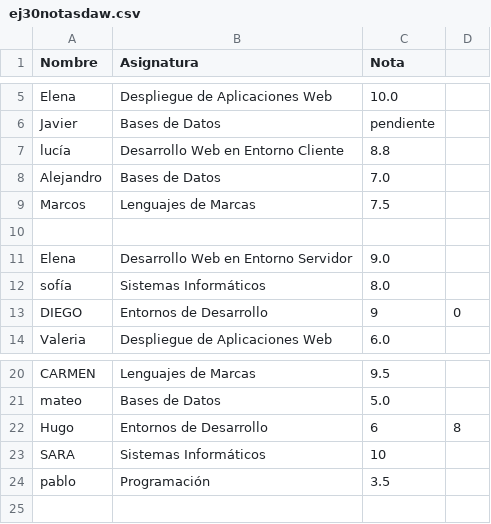
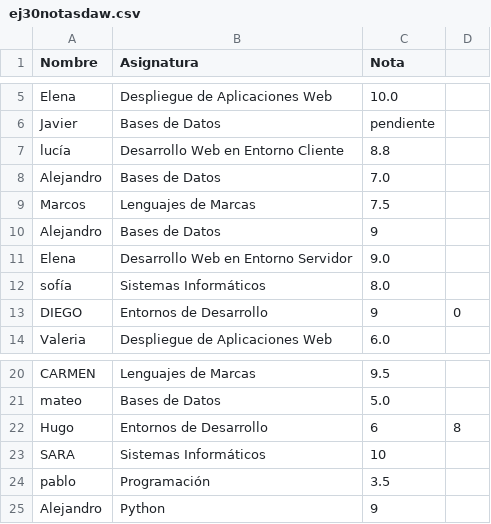
Before and after one commit to Ajimenezm17/ProyectoLibrerias, a CSV file: ej30notasdaw.csv, drawn as a sheet; only a part is shown, gaps mark what is left out.

```diff
--- a/ej30notasdaw.csv
+++ b/ej30notasdaw.csv
@@ -9,3 +9,3 @@ Alejandro,Bases de Datos,7.0
 Marcos,Lenguajes de Marcas,7.5
-
+Alejandro,Bases de Datos,9
 Elena,Desarrollo Web en Entorno Servidor,9.0
@@ -24 +24,2 @@ SARA,Sistemas Informáticos, 10
 pablo ,Programación, 3.5
+Alejandro,Python,9
```
Also changed, not shown: 3 other files.
